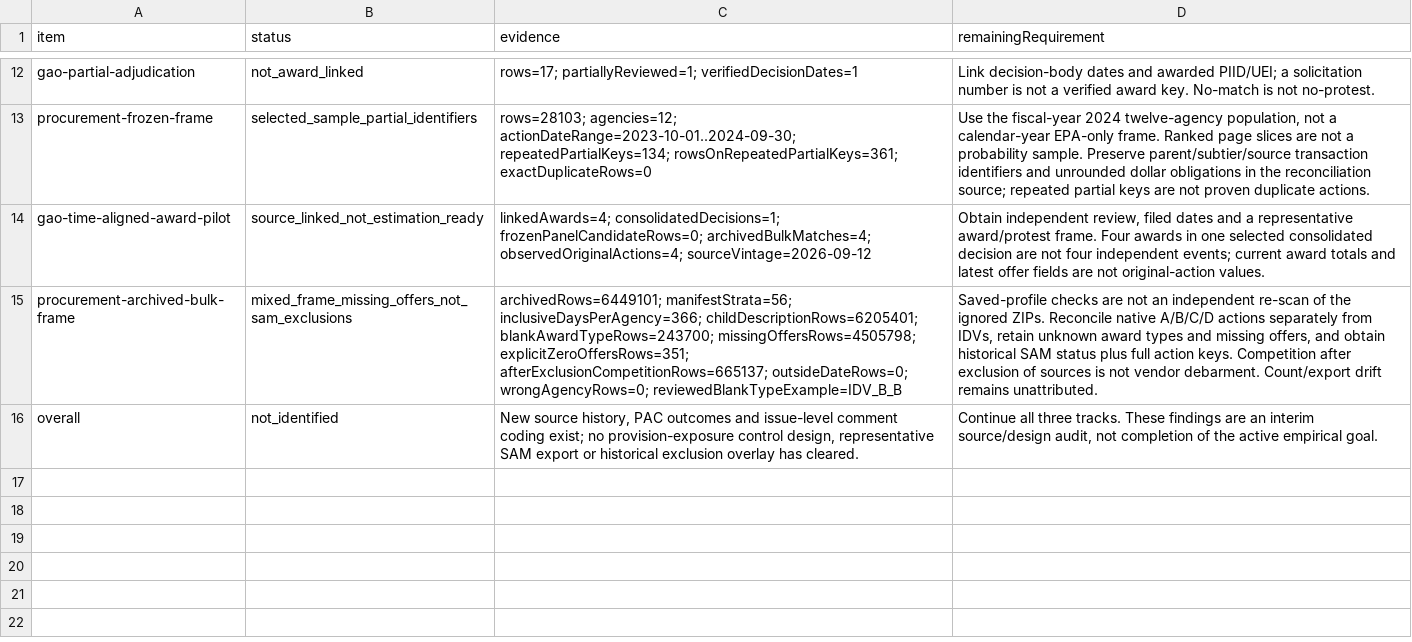
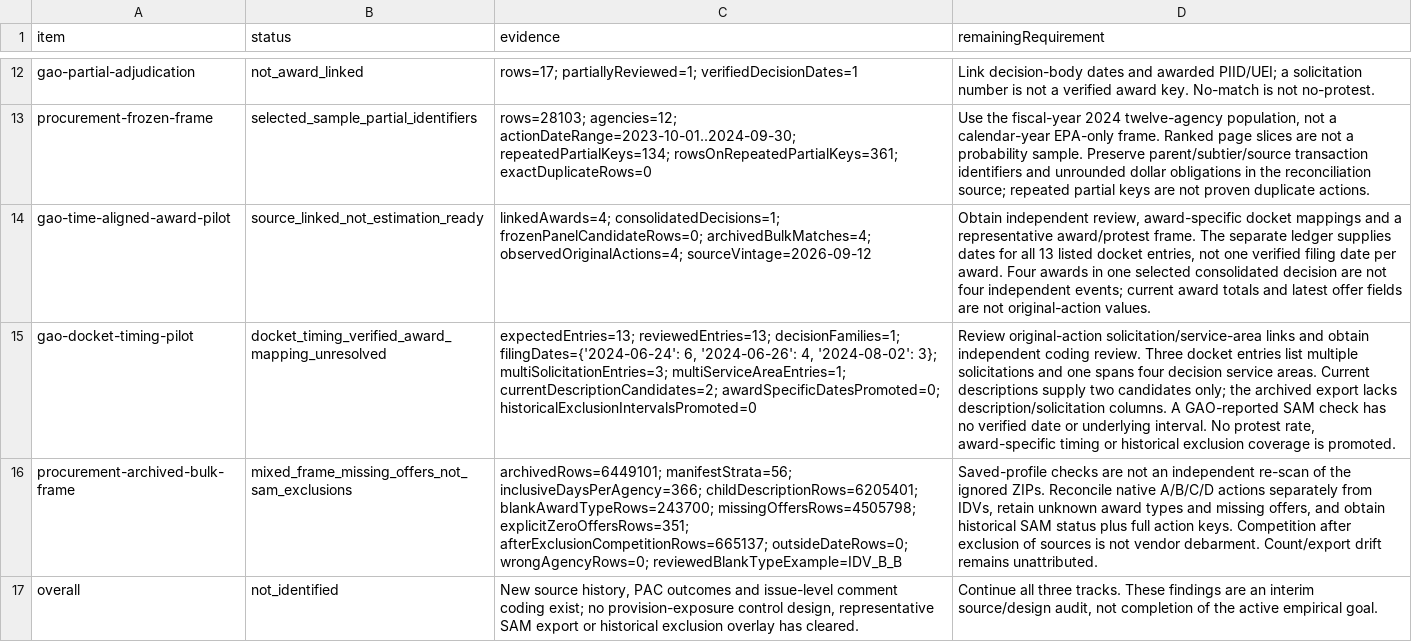
Before and after one commit to Jacoba1100254352/lobby-capture-simulator, a CSV file: reports/empirical-expansion-audit.csv, drawn as a sheet; only a part is shown, gaps mark what is left out; the diff names each change by its address in the sheet, - before the commit and + after, or states it on an @@ line.

Commit message:
Document complete GAO docket timing with award-mapping limits

```diff
--- a/reports/empirical-expansion-audit.csv
+++ b/reports/empirical-expansion-audit.csv
-D14 (remainingRequirement): …independent review, filed dates and a representative award/protest frame. Four awards…
+D14 (remainingRequirement): …independent review, award-specific docket mappings and a representative award/protest frame. The separate ledger supplies dates for all 13 listed docket entries, not one verified filing date per award. Four awards…
+row 15: gao-docket-timing-pilot | docket_timing_verified_award_mapping_unresolved | expectedEntries=13; reviewedEntries=13; decisionFamilies=1; filingDates={'2024-06-24': 6, '2024-06-26': 4, '2024-08-02': 3}; multiSolicitationEntries=3; multiServiceAreaEntries=1; currentDescriptionCandidates=2; awardSpecificDatesPromoted=0; historicalExclusionIntervalsPromoted=0 | Review original-action solicitation/service-area links and obtain independent coding review. Three docket entries list multiple solicitations and one spans four decision service areas. Current descriptions supply two candidates only; the archived export lacks description/solicitation columns. A GAO-reported SAM check has no verified date or underlying interval. No protest rate, award-specific timing or historical exclusion coverage is promoted.
```
Also changed, not shown: reports/doi-deposit-readiness.csv, reports/policy-claim-language-audit.csv, 19 other files.
